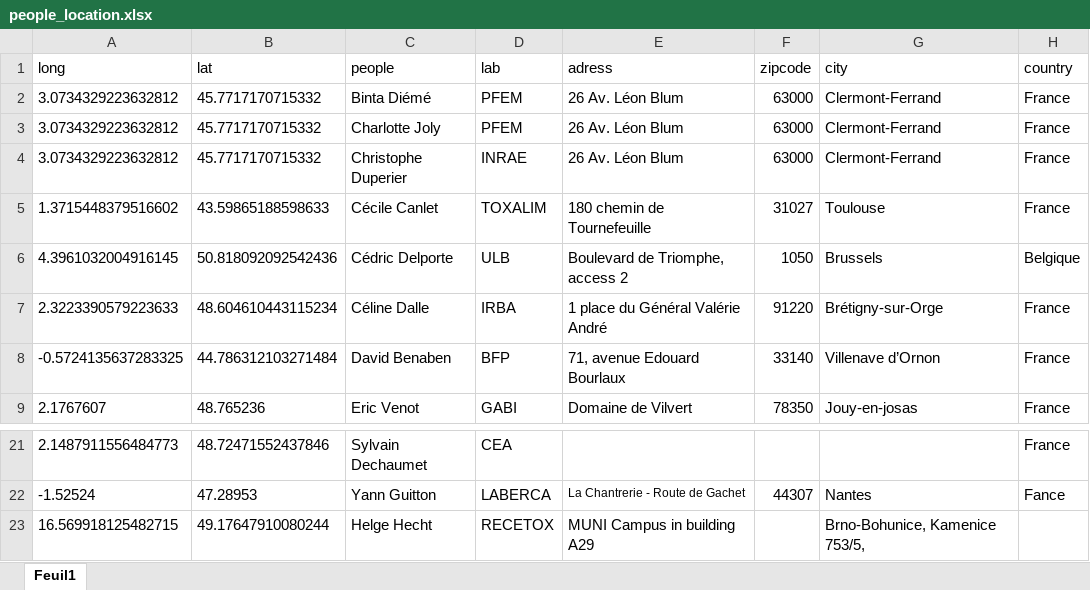
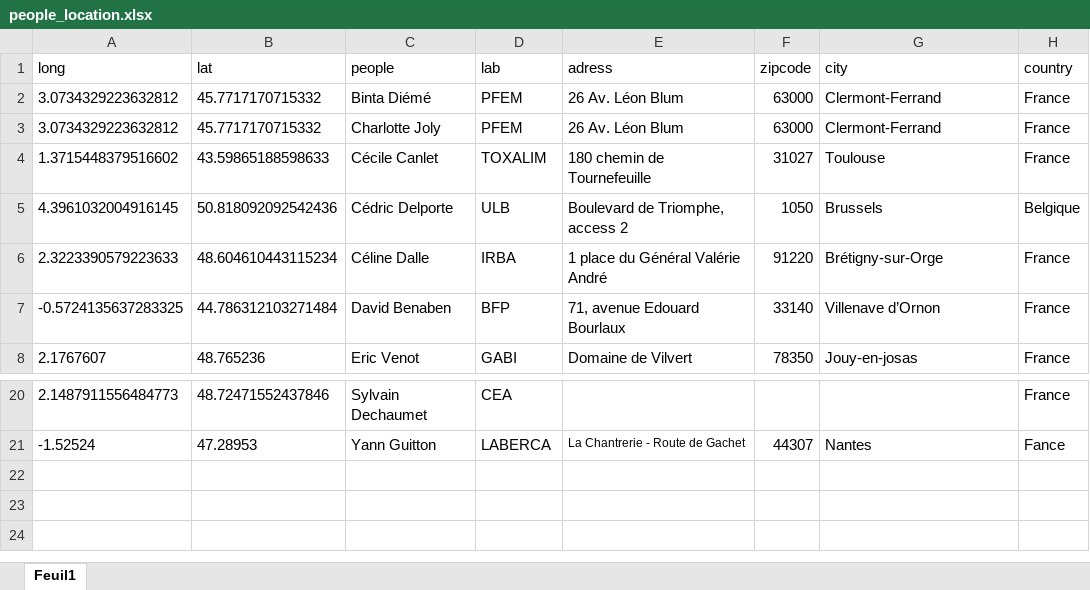
Before and after one commit to workflow4metabolomics/workflow4metabolomics, an Excel workbook: ressources/people_location.xlsx, sheet Feuil1, drawn as a sheet; only a part is shown, gaps mark what is left out; values as stored, in another font and other column widths than the file's, no borders; the diff names each change by its address in the sheet, - before the commit and + after, or states it on an @@ line.

Commit message:
move christophe and helge

```diff
--- a/ressources/people_location.xlsx (sheet Feuil1)
+++ b/ressources/people_location.xlsx (sheet Feuil1)
-row 4: 3.0734329223632812 | 45.7717170715332 | Christophe Duperier | INRAE | 26 Av. Léon Blum | 63000 | Clermont-Ferrand | France
-row 23: 16.569918125482715 | 49.17647910080244 | Helge Hecht | RECETOX | MUNI Campus in building A29 |  | Brno-Bohunice, Kamenice 753/5,
```
Also changed, not shown: 2 other files.
